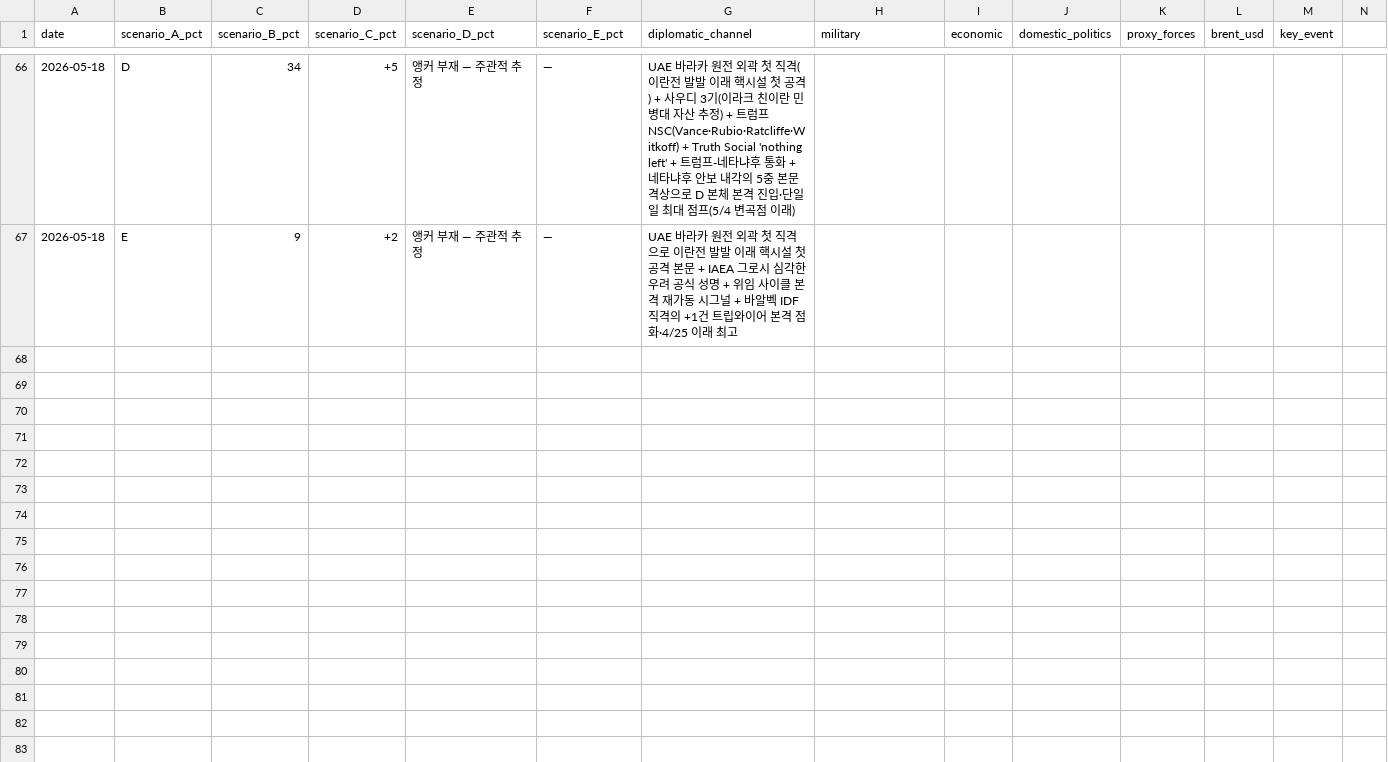
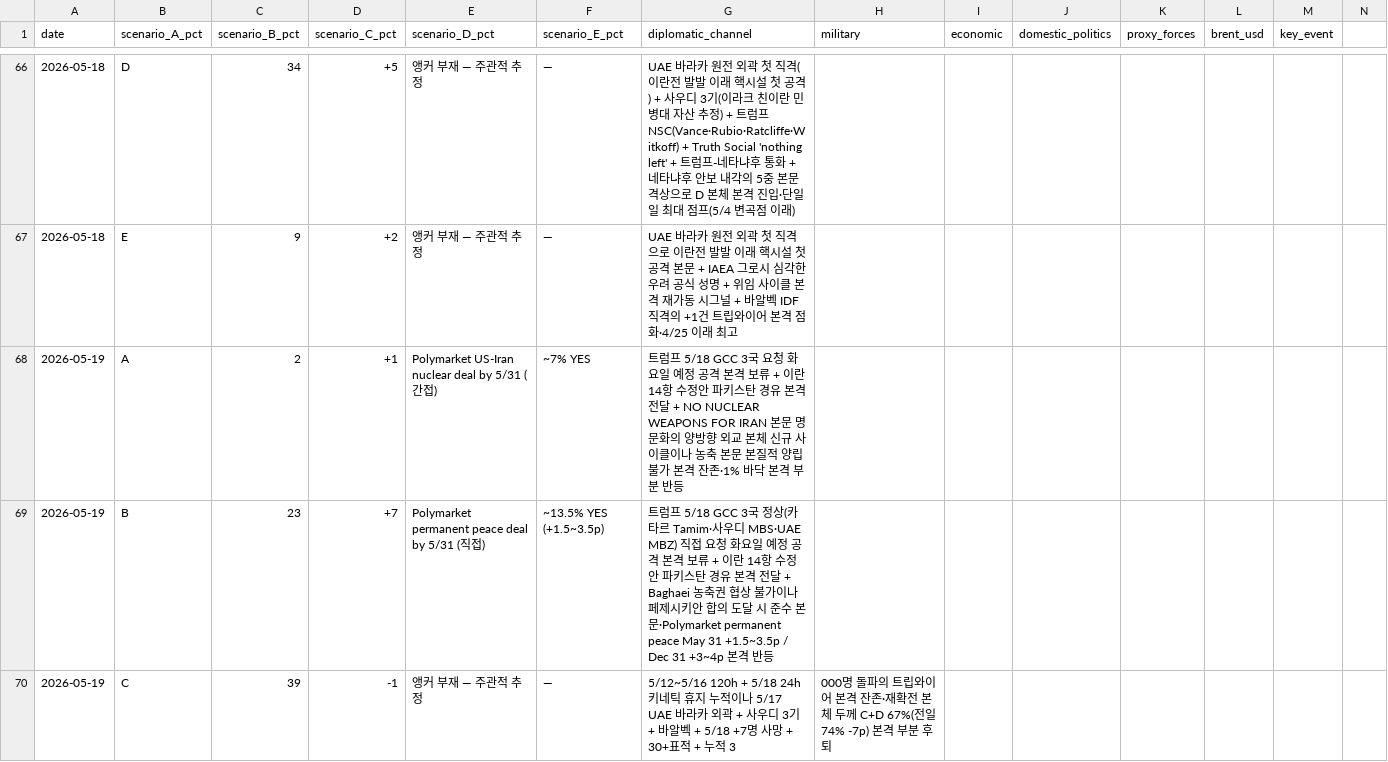
Before and after one commit to yeonwonho/iran-brief, a CSV file: reports/forecast-log.csv, drawn as a sheet; only a part is shown, gaps mark what is left out; rows hold the shown columns only; the diff covers the shown part only; the diff names each change by its address in the sheet, - before the commit and + after, or states it on an @@ line.

```diff
--- a/reports/forecast-log.csv
+++ b/reports/forecast-log.csv
+row 68: 2026-05-19 | A | 2 | +1 | Polymarket US-Iran nuclear deal by 5/31 (간접) | ~7% YES | 트럼프 5/18 GCC 3국 요청 화요일 예정 공격 본격 보류 + 이란 14항 수정안 파키스탄 경유 본격 전달 + NO NUCLEAR WEAPONS FOR IRAN 본문 명문화의 양방향 외교 본체 신규 사이클이나 농축 본문 본질적 양립 불가 본격 잔존·1% 바닥 본격 부분 반등
+row 69: 2026-05-19 | B | 23 | +7 | Polymarket permanent peace deal by 5/31 (직접) | ~13.5% YES (+1.5~3.5p) | 트럼프 5/18 GCC 3국 정상(카타르 Tamim·사우디 MBS·UAE MBZ) 직접 요청 화요일 예정 공격 본격 보류 + 이란 14항 수정안 파키스탄 경유 본격 전달 + Baghaei 농축권 협상 불가이나 페제시키안 합의 도달 시 준수 본문·Polymarket permanent peace May 31 +1.5~3.5p / Dec 31 +3~4p 본격 반등
+row 70: 2026-05-19 | C | 39 | -1 | 앵커 부재 — 주관적 추정 | — | 5/12~5/16 120h + 5/18 24h 키네틱 휴지 누적이나 5/17 UAE 바라카 외곽 + 사우디 3기 + 바알벡 + 5/18 +7명 사망 + 30+표적 + 누적 3 | 000명 돌파의 트립와이어 본격 잔존·재확전 본체 두께 C+D 67%(전일 74% -7p) 본격 부분 후퇴
```
Also changed, not shown: 2 added rows elsewhere in this file, 1 other file.
